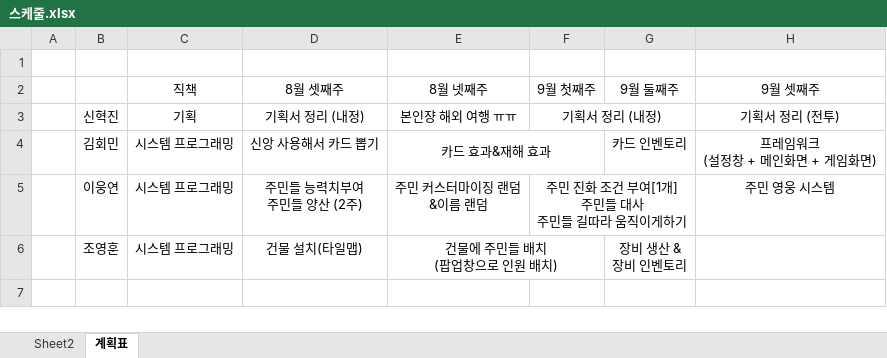
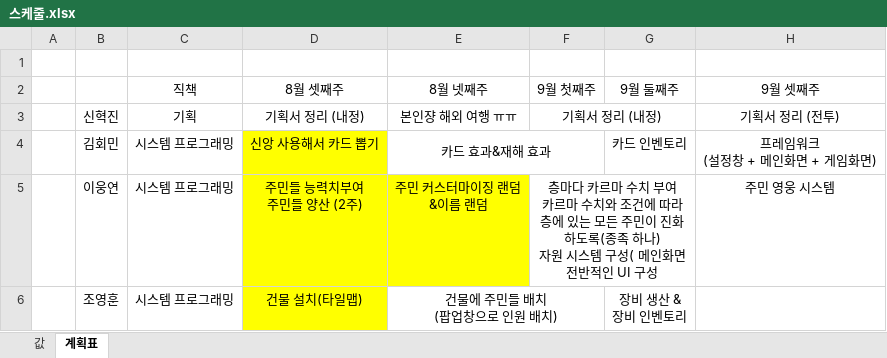
Before and after one commit to hyeokjinshin/cavestory, an Excel workbook: 스케줄.xlsx, sheet 계획표, drawn as a sheet; only a part is shown; values as stored, in another font and other column widths than the file's, no borders; ↵ is a line break in a cell; the diff names each change by its address in the sheet, - before the commit and + after, or states it on an @@ line.

```diff
--- a/스케줄.xlsx (sheet 계획표)
+++ b/스케줄.xlsx (sheet 계획표)
-sheet tab: Sheet2
+sheet tab: 값
-D4 fill: none
+D4 fill: #FFFF00
-D5:E5 fill: none
+D5:E5 fill: #FFFF00
-F5: 주민 진화 조건 부여[1개] ↵ 주민들 대사 ↵ 주민들 길따라 움직이게하기
+F5: 층마다 카르마 수치 부여 ↵ 카르마 수치와 조건에 따라 층에 있는 모든 주민이 진화하도록(종족 하나) ↵ 자원 시스템 구성( 메인화면 전반적인 UI 구성
-D6 fill: none
+D6 fill: #FFFF00
```
Also changed, not shown: sheet 값.
